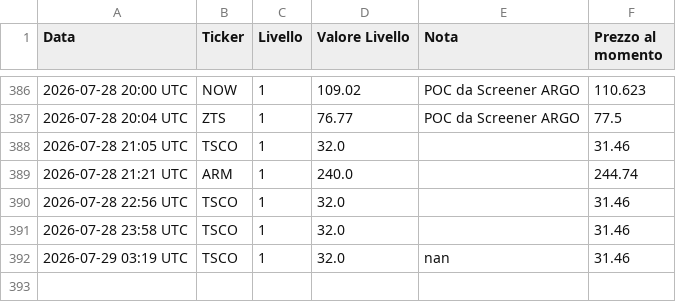
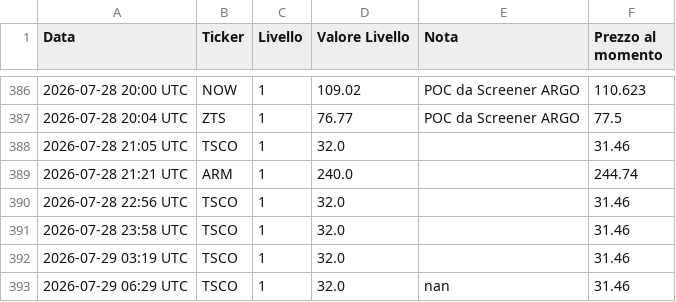
Before and after one commit to Logg84/monitor-trading-marco, a CSV file: alert_history.csv, drawn as a sheet; only a part is shown, gaps mark what is left out.

Commit message:
Aggiorna stato e storico alert

```diff
--- a/alert_history.csv
+++ b/alert_history.csv
@@ -391,2 +391,3 @@ Data,Ticker,Livello,Valore Livello,Nota,Prezzo al momento
 2026-07-28 23:58 UTC,TSCO,1,32.0,,31.46
-2026-07-29 03:19 UTC,TSCO,1,32.0,nan,31.46
+2026-07-29 03:19 UTC,TSCO,1,32.0,,31.46
+2026-07-29 06:29 UTC,TSCO,1,32.0,nan,31.46
```
Also changed, not shown: 1 other file.
